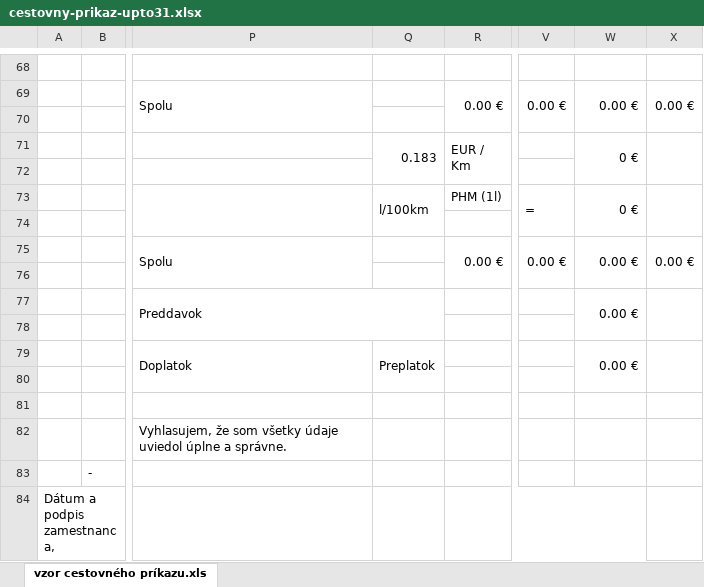
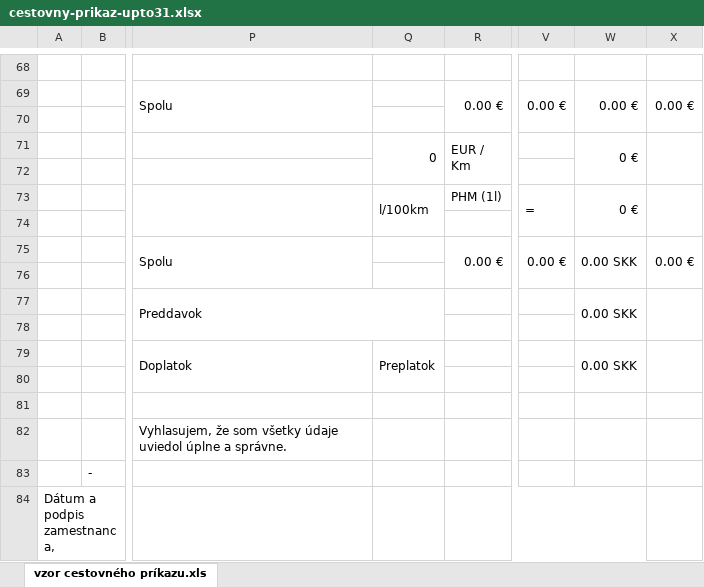
Before and after one commit to instea/Cestovne-prikazy, an Excel workbook: server/templates/cestovny-prikaz-upto31.xlsx, sheet vzor cestovného príkazu.xls, drawn as a sheet; only a part is shown, gaps mark what is left out; values as stored, in another font and other column widths than the file's, no cell formats; the diff names each change by its address in the sheet, - before the commit and + after, or states it on an @@ line.

Commit message:
resave template for better compatibility

```diff
--- a/server/templates/cestovny-prikaz-upto31.xlsx (sheet vzor cestovného príkazu.xls)
+++ b/server/templates/cestovny-prikaz-upto31.xlsx (sheet vzor cestovného príkazu.xls)
-Q71: 0.183
+Q71: 0
-W75: 0.00 €
+W75: 0.00 SKK
-W77: 0.00 €
+W77: 0.00 SKK
-W79: 0.00 €
+W79: 0.00 SKK
```
Also changed, not shown: cell formats.
